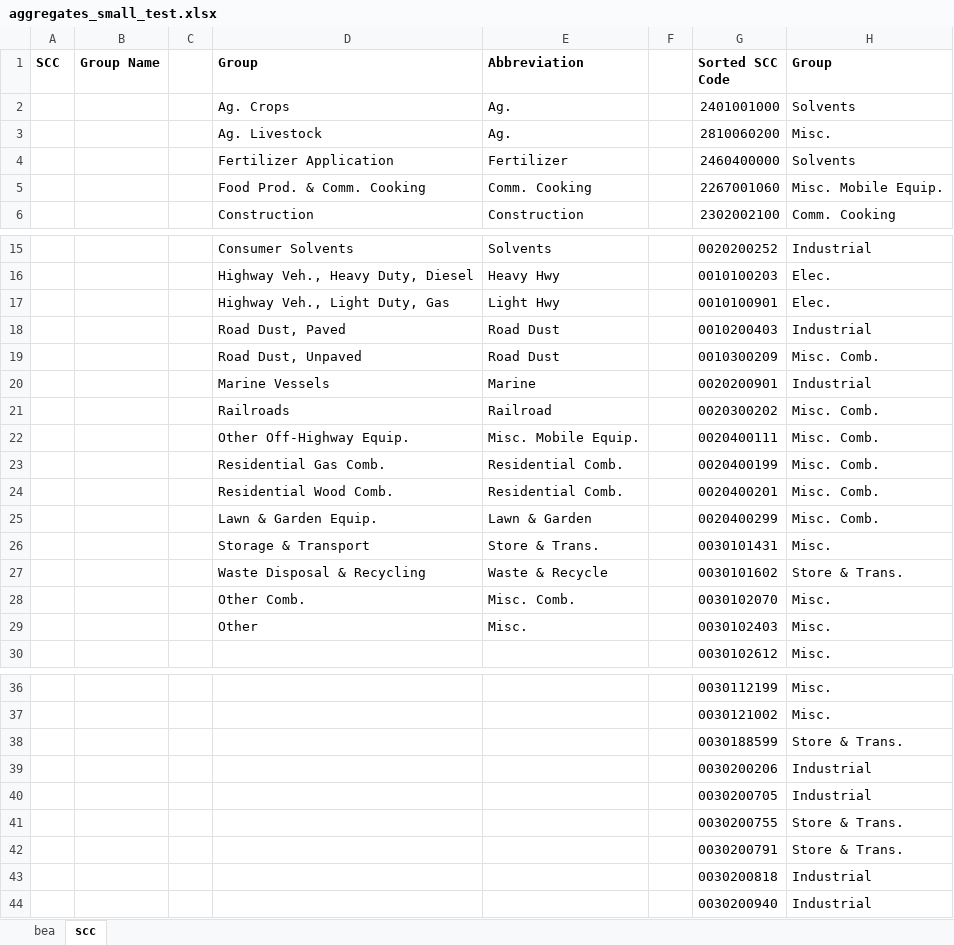
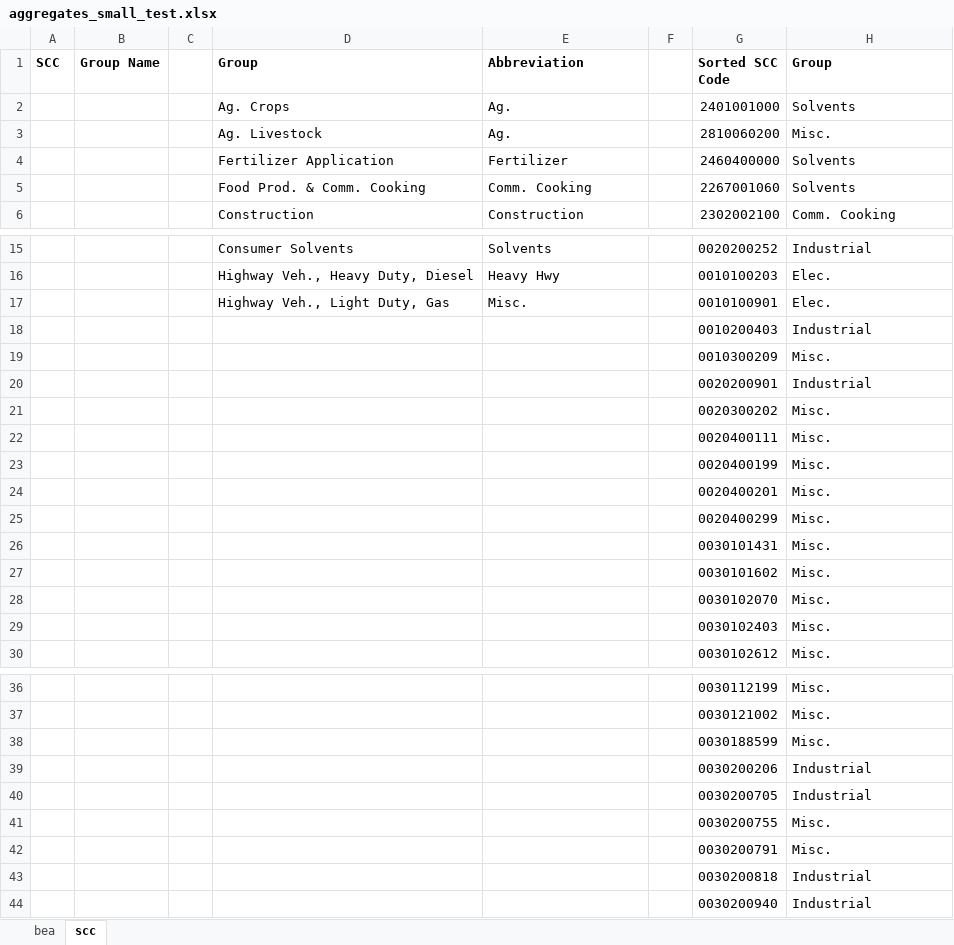
Before and after one commit to spatialmodel/inmap, an Excel workbook: emissions/slca/bea/data/aggregates_small_test.xlsx, sheet scc, drawn as a sheet; only a part is shown, gaps mark what is left out; values as stored, in another font and other column widths than the file's, no borders; removed rows and columns are numbered as before the commit, all else as after; the diff covers the shown part only; the diff names each change by its address in the sheet, - before the commit and + after, or states it on an @@ line.

```diff
--- a/emissions/slca/bea/data/aggregates_small_test.xlsx (sheet scc)
+++ b/emissions/slca/bea/data/aggregates_small_test.xlsx (sheet scc)
-H5 (Group): Misc. Mobile Equip.
+H5 (Group): Solvents
-E17 (Abbreviation): Light Hwy
+E17 (Abbreviation): Misc.
-D18 (Group): Road Dust, Paved
+D18 (Group): (empty)
-E18 (Abbreviation): Road Dust
+E18 (Abbreviation): (empty)
-row 19:  |  |  | Road Dust, Unpaved | Road Dust |  | 0010300209 | Misc. Comb.
-row 20:  |  |  | Marine Vessels | Marine |  | 0020200901 | Industrial
-row 21:  |  |  | Railroads | Railroad |  | 0020300202 | Misc. Comb.
-row 22:  |  |  | Other Off-Highway Equip. | Misc. Mobile Equip. |  | 0020400111 | Misc. Comb.
-row 23:  |  |  | Residential Gas Comb. | Residential Comb. |  | 0020400199 | Misc. Comb.
-row 24:  |  |  | Residential Wood Comb. | Residential Comb. |  | 0020400201 | Misc. Comb.
-row 25:  |  |  | Lawn & Garden Equip. | Lawn & Garden |  | 0020400299 | Misc. Comb.
-row 26:  |  |  | Storage & Transport | Store & Trans. |  | 0030101431 | Misc.
-row 27:  |  |  | Waste Disposal & Recycling | Waste & Recycle |  | 0030101602 | Store & Trans.
-row 28:  |  |  | Other Comb. | Misc. Comb. |  | 0030102070 | Misc.
-row 29:  |  |  | Other | Misc. |  | 0030102403 | Misc.
+row 19:  |  |  |  |  |  | 0010300209 | Misc.
+row 20:  |  |  |  |  |  | 0020200901 | Industrial
+row 21:  |  |  |  |  |  | 0020300202 | Misc.
+row 22:  |  |  |  |  |  | 0020400111 | Misc.
+row 23:  |  |  |  |  |  | 0020400199 | Misc.
+row 24:  |  |  |  |  |  | 0020400201 | Misc.
+row 25:  |  |  |  |  |  | 0020400299 | Misc.
+row 26:  |  |  |  |  |  | 0030101431 | Misc.
+row 27:  |  |  |  |  |  | 0030101602 | Misc.
+row 28:  |  |  |  |  |  | 0030102070 | Misc.
+row 29:  |  |  |  |  |  | 0030102403 | Misc.
-H38 (Group): Store & Trans.
+H38 (Group): Misc.
-H41:H42 (Group): Store & Trans.
+H41:H42 (Group): Misc.
```
Also changed, not shown: 23 edited cells elsewhere in this sheet, sheet bea, formulas that keep their value, emissions/slca/bea/ces/IO-CEcrosswalk.xlsx, emissions/slca/bea/data/aggregates.xlsx, 4 other files.
